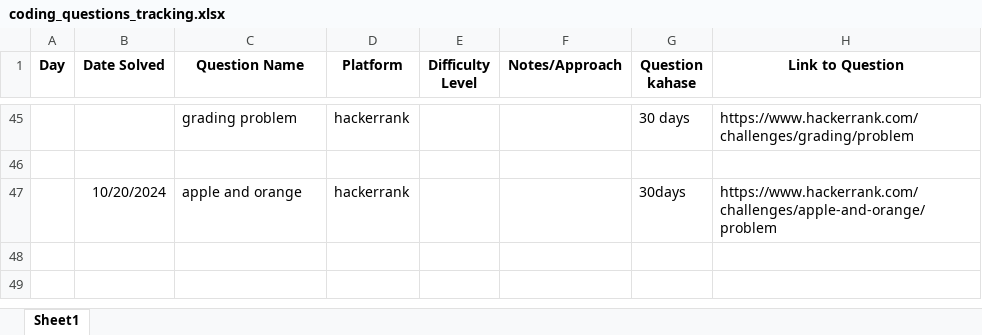
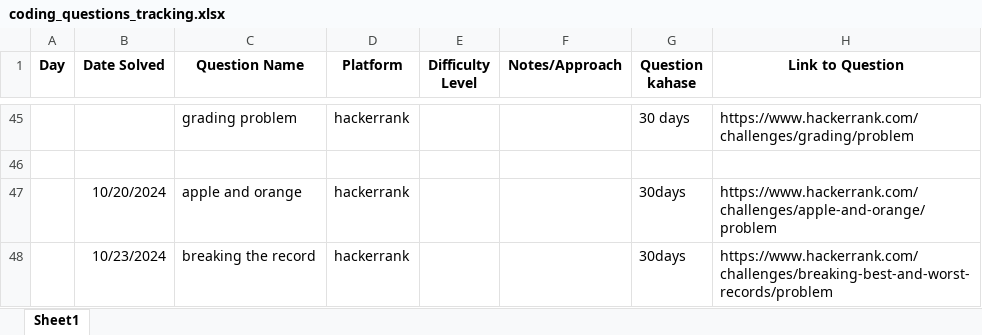
Before and after one commit to Shubham141102/Coding_Days, an Excel workbook: coding_questions_tracking.xlsx, sheet Sheet1, drawn as a sheet; only a part is shown, gaps mark what is left out; values as stored, in another font and other column widths than the file's, no borders; the diff names each change by its address in the sheet, - before the commit and + after, or states it on an @@ line.

Commit message:
solved

```diff
--- a/coding_questions_tracking.xlsx (sheet Sheet1)
+++ b/coding_questions_tracking.xlsx (sheet Sheet1)
+row 48:  | 10/23/2024 | breaking the record | hackerrank |  |  | 30days | https://www.hackerrank.com/challenges/breaking-best-and-worst-records/problem
```
Also changed, not shown: 1 other file.
